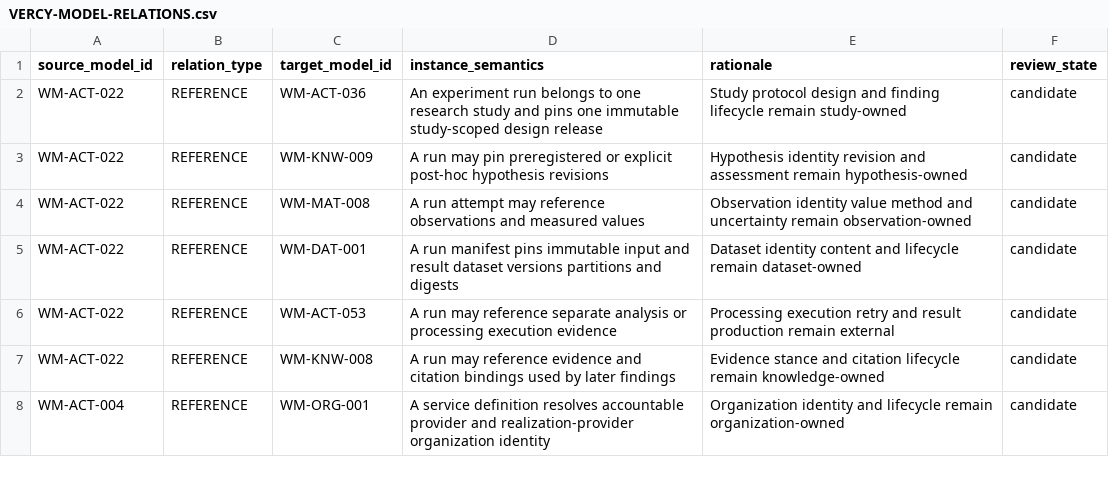
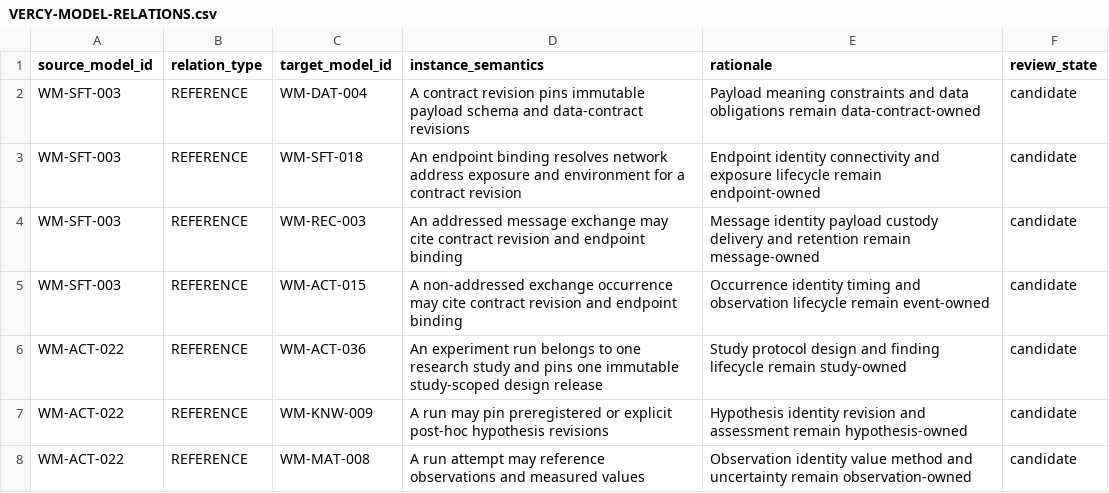
Before and after one commit to ver-cy/world-models, a CSV file: planning/VERCY-MODEL-RELATIONS.csv, drawn as a sheet; only a part is shown; the shorter side is filled out with more unchanged rows; the diff names each change by its address in the sheet, - before the commit and + after, or states it on an @@ line.

Commit message:
research: prepare interface contract candidate

```diff
--- a/planning/VERCY-MODEL-RELATIONS.csv
+++ b/planning/VERCY-MODEL-RELATIONS.csv
+row 2: WM-SFT-003 | REFERENCE | WM-DAT-004 | A contract revision pins immutable payload schema and data-contract revisions | Payload meaning constraints and data obligations remain data-contract-owned | candidate
+row 3: WM-SFT-003 | REFERENCE | WM-SFT-018 | An endpoint binding resolves network address exposure and environment for a contract revision | Endpoint identity connectivity and exposure lifecycle remain endpoint-owned | candidate
+row 4: WM-SFT-003 | REFERENCE | WM-REC-003 | An addressed message exchange may cite contract revision and endpoint binding | Message identity payload custody delivery and retention remain message-owned | candidate
+row 5: WM-SFT-003 | REFERENCE | WM-ACT-015 | A non-addressed exchange occurrence may cite contract revision and endpoint binding | Occurrence identity timing and observation lifecycle remain event-owned | candidate
```
Also changed, not shown: planning/VERCY-UNIFIED-MEGA-REGISTRY.csv, 7 other files.
